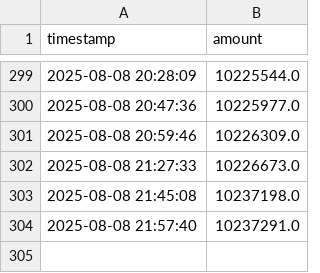
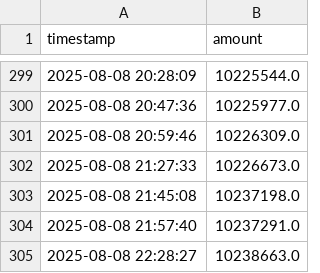
Before and after one commit to rross101/waterworm, a CSV file: teamwater_progress.csv, drawn as a sheet; only a part is shown, gaps mark what is left out.

```diff
--- a/teamwater_progress.csv
+++ b/teamwater_progress.csv
@@ -304 +304,2 @@ timestamp,amount
 2025-08-08 21:57:40,10237291.0
+2025-08-08 22:28:27,10238663.0
```
